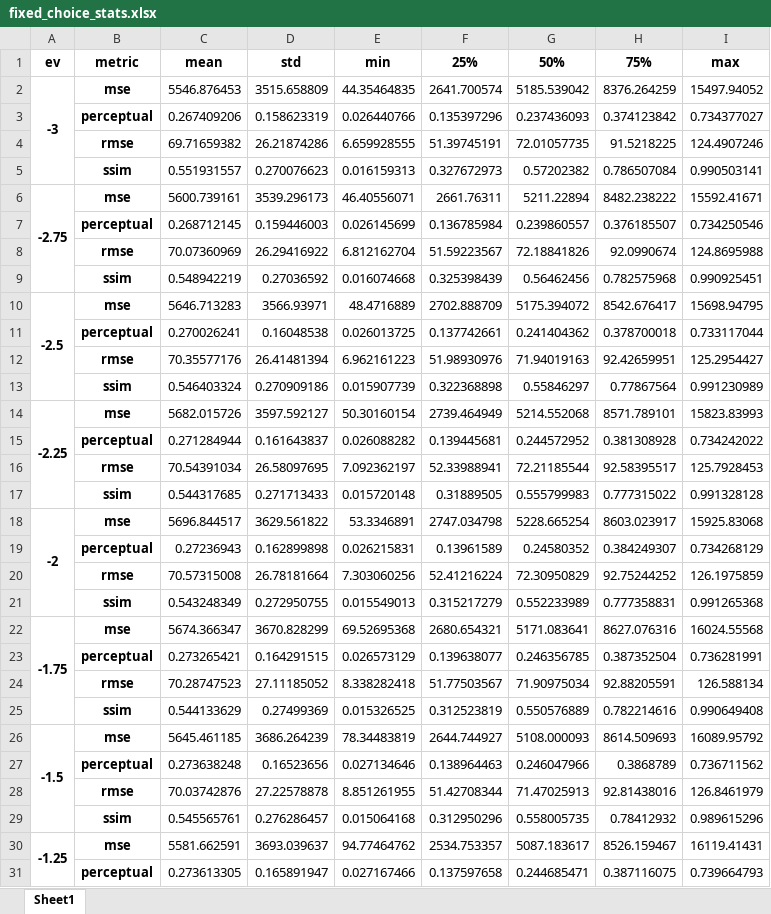
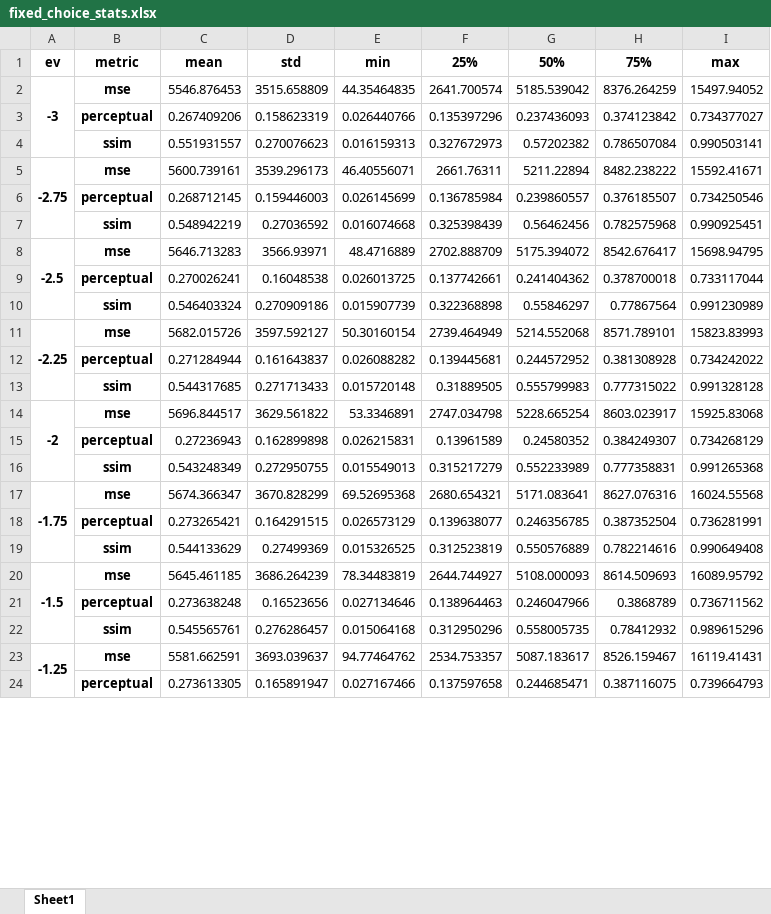
Before and after one commit to smsegal/DHDRNet, an Excel workbook: stats/fixed_choice_stats.xlsx, sheet Sheet1, drawn as a sheet; only a part is shown; values as stored, in another font and other column widths than the file's, no borders; the diff covers the shown part only; the diff names each change by its address in the sheet, - before the commit and + after, or states it on an @@ line.

```diff
--- a/stats/fixed_choice_stats.xlsx (sheet Sheet1)
+++ b/stats/fixed_choice_stats.xlsx (sheet Sheet1)
-row 4:  | rmse | 69.71659382 | 26.21874286 | 6.659928555 | 51.39745191 | 72.01057735 | 91.5218225 | 124.4907246
-row 8:  | rmse | 70.07360969 | 26.29416922 | 6.812162704 | 51.59223567 | 72.18841826 | 92.0990674 | 124.8695988
-row 12:  | rmse | 70.35577176 | 26.41481394 | 6.962161223 | 51.98930976 | 71.94019163 | 92.42659951 | 125.2954427
-row 16:  | rmse | 70.54391034 | 26.58097695 | 7.092362197 | 52.33988941 | 72.21185544 | 92.58395517 | 125.7928453
-row 20:  | rmse | 70.57315008 | 26.78181664 | 7.303060256 | 52.41216224 | 72.30950829 | 92.75244252 | 126.1975859
-row 24:  | rmse | 70.28747523 | 27.11185052 | 8.338282418 | 51.77503567 | 71.90975034 | 92.88205591 | 126.588134
-row 28:  | rmse | 70.03742876 | 27.22578878 | 8.851261955 | 51.42708344 | 71.47025913 | 92.81438016 | 126.8461979
```
Also changed, not shown: 29 removed rows elsewhere in this sheet, stats/updown_stats.xlsx, 5 other files.
